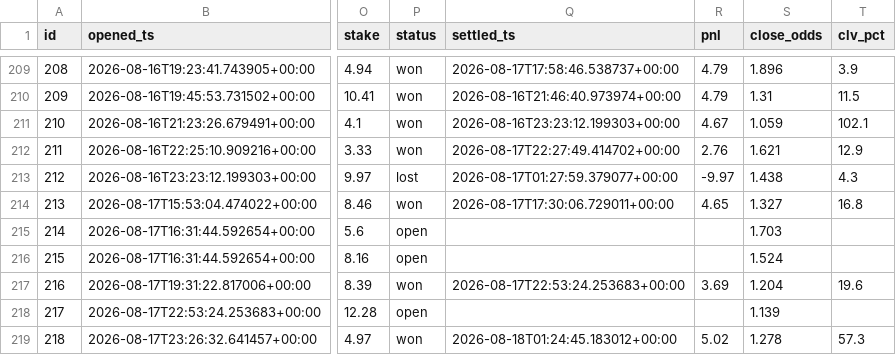
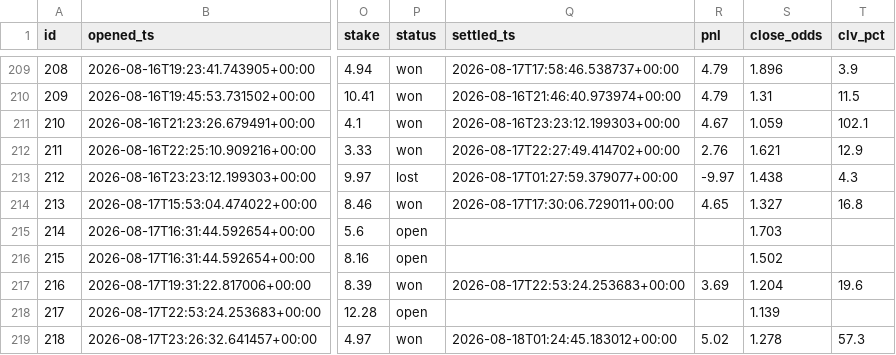
Before and after one commit to JorgeCampe/tennis-signals-bot, a CSV file: tennis_signals_bot/data/positions.csv, drawn as a sheet; only a part is shown, gaps mark what is left out; the diff names each change by its address in the sheet, - before the commit and + after, or states it on an @@ line.

```diff
--- a/tennis_signals_bot/data/positions.csv
+++ b/tennis_signals_bot/data/positions.csv
-S216 (close_odds): 1.524
+S216 (close_odds): 1.502
```
Also changed, not shown: tennis_signals_bot/data/equity.csv, tennis_signals_bot/data/signals.csv, 2 other files.
